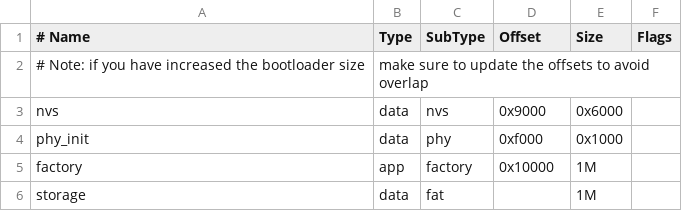
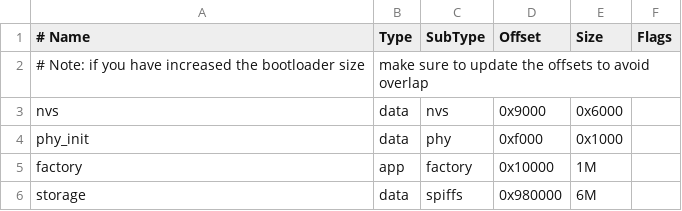
Before and after one commit to ccardell-sonicu/spiffs-console, a CSV file: partitions_example.csv, drawn as a sheet.

Commit message:
adds spiffs

```diff
--- a/partitions_example.csv
+++ b/partitions_example.csv
@@ -5,2 +5,2 @@ phy_init, data, phy,     0xf000,  0x1000,
 factory,  app,  factory, 0x10000, 1M,
-storage,  data, fat,     ,        1M,
+storage,  data, spiffs,  0x980000,6M,
```
Also changed, not shown: 4 other files.
